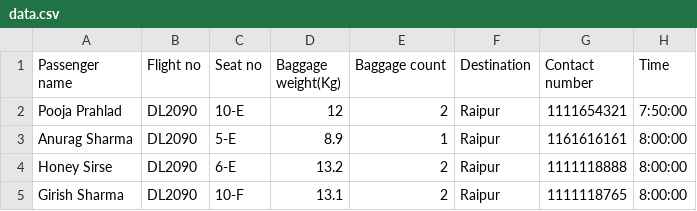
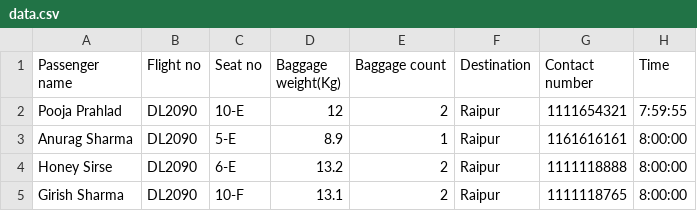
Before and after one commit to harshita268/baggage-handler, a CSV file: data.csv, drawn as a sheet; only a part is shown.

```diff
--- a/data.csv
+++ b/data.csv
@@ -1,3 +1,3 @@
 Passenger name,Flight no,Seat no,Baggage weight(Kg),Baggage count,Destination,Contact number,Time
-Pooja Prahlad,DL2090,10-E,12,2,Raipur,1111654321,7:50:00
+Pooja Prahlad,DL2090,10-E,12,2,Raipur,1111654321,7:59:55
 Anurag Sharma,DL2090,5-E,8.9,1,Raipur,1161616161,8:00:00
```
Also changed, not shown: 3 other files.
